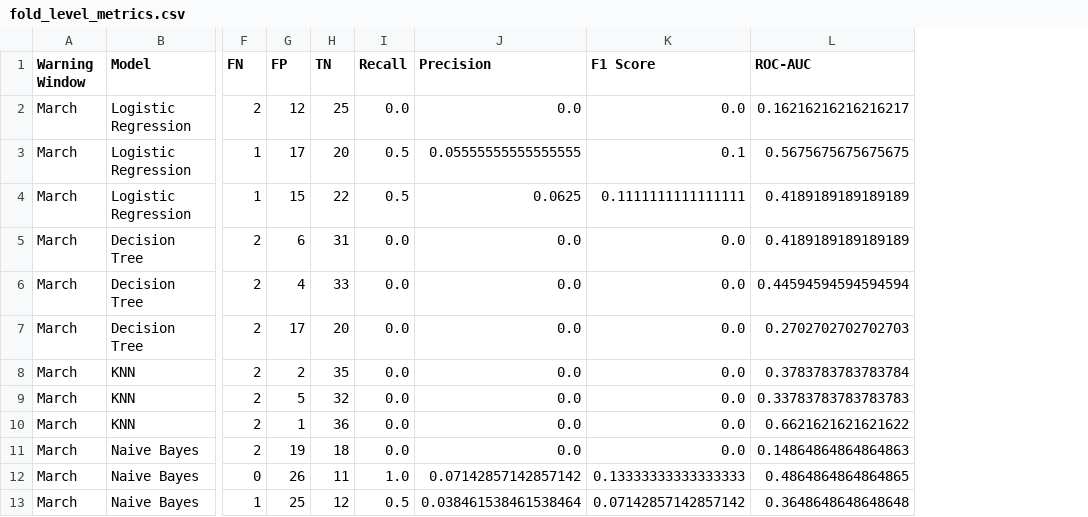
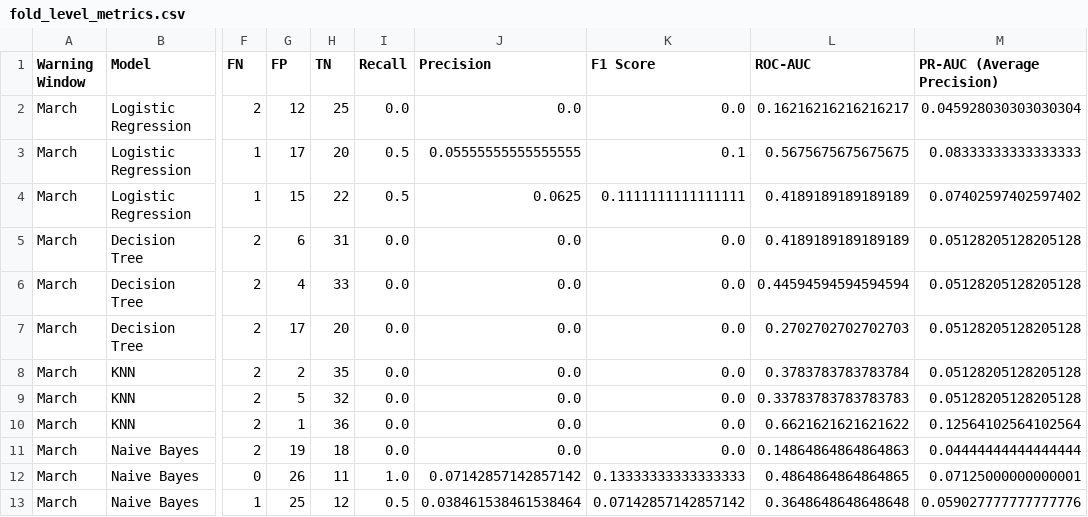
Before and after one commit to meppyy/ml-project, a CSV file: data/processed/fold_level_metrics.csv, drawn as a sheet; only a part is shown, gaps mark what is left out; the diff names each change by its address in the sheet, - before the commit and + after, or states it on an @@ line.

Commit message:
improve model evaluation and validation

```diff
--- a/data/processed/fold_level_metrics.csv
+++ b/data/processed/fold_level_metrics.csv
+column M (PR-AUC (Average Precision)), rows 2-13: 0.045928030303030304 | 0.08333333333333333 | 0.07402597402597402 | 0.05128205128205128 | 0.05128205128205128 | 0.05128205128205128 | 0.05128205128205128 | 0.05128205128205128 | 0.12564102564102564 | 0.04444444444444444 | 0.07125000000000001 | 0.059027777777777776
```
Also changed, not shown: data/processed/fold_variability_summary.csv, data/processed/model_comparison_results.csv, 8 other files.
